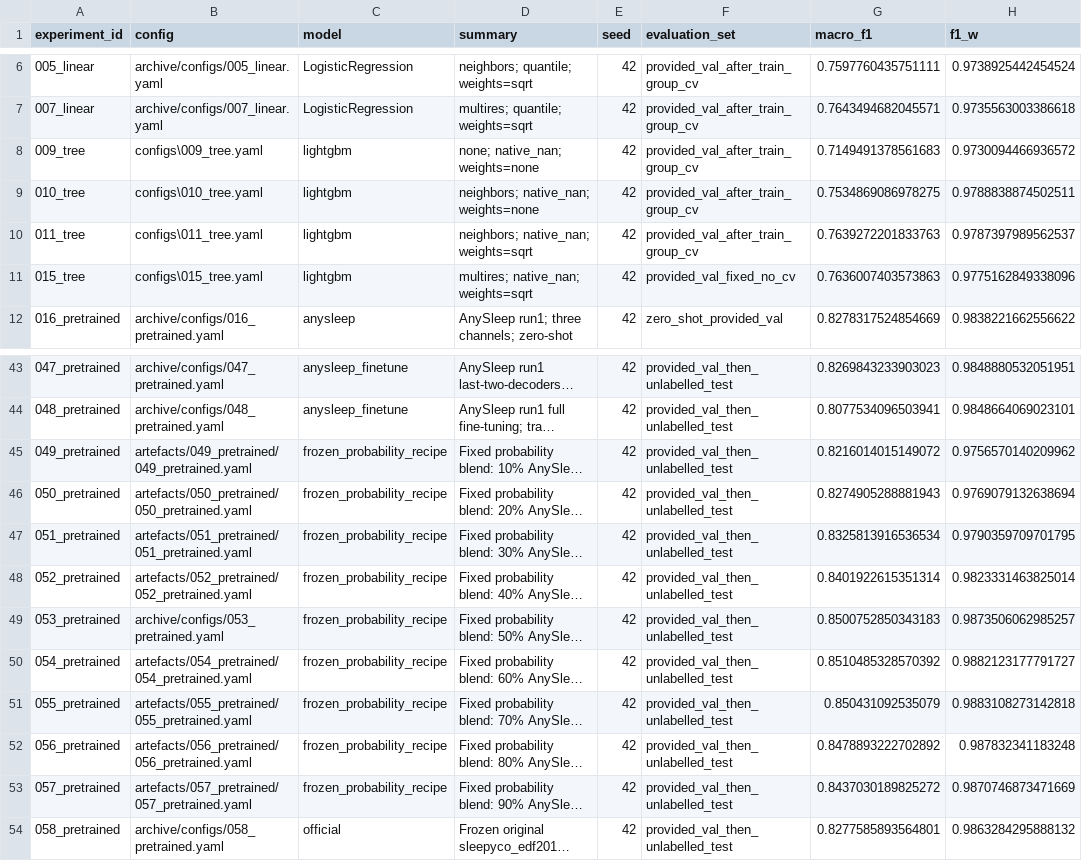
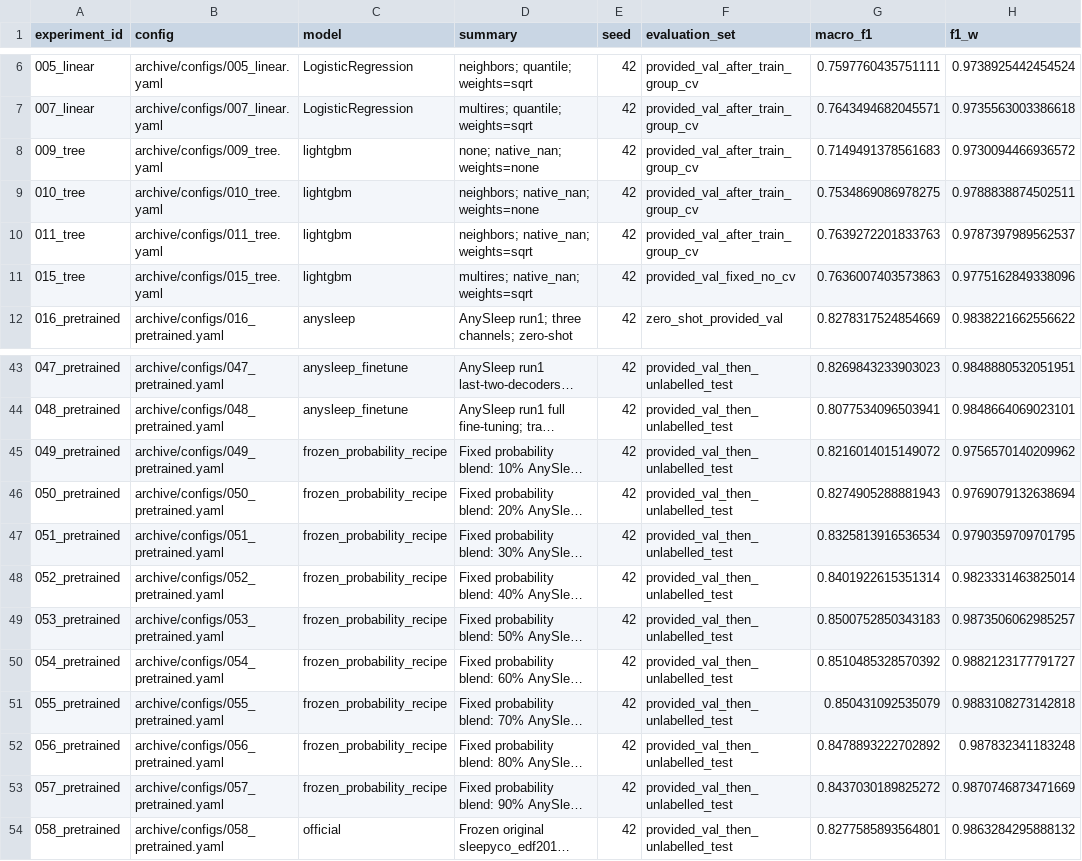
Before and after one commit to revlze/sleep-edf-classification, a CSV file: experiments.csv, drawn as a sheet; only a part is shown, gaps mark what is left out; long unchanged cells end in …; the diff names each change by its address in the sheet, - before the commit and + after, or states it on an @@ line.

```diff
--- a/experiments.csv
+++ b/experiments.csv
-B8 (config): configs\009_tree.yaml
+B8 (config): archive/configs/009_tree.yaml
-B9 (config): configs\010_tree.yaml
+B9 (config): archive/configs/010_tree.yaml
-B10 (config): configs\011_tree.yaml
+B10 (config): archive/configs/011_tree.yaml
-B11 (config): configs\015_tree.yaml
+B11 (config): archive/configs/015_tree.yaml
-B45 (config): artefacts/049_pretrained/049_pretrained.yaml
+B45 (config): archive/configs/049_pretrained.yaml
-B46 (config): artefacts/050_pretrained/050_pretrained.yaml
+B46 (config): archive/configs/050_pretrained.yaml
-B47 (config): artefacts/051_pretrained/051_pretrained.yaml
+B47 (config): archive/configs/051_pretrained.yaml
-B48 (config): artefacts/052_pretrained/052_pretrained.yaml
+B48 (config): archive/configs/052_pretrained.yaml
-B50 (config): artefacts/054_pretrained/054_pretrained.yaml
+B50 (config): archive/configs/054_pretrained.yaml
-B51 (config): artefacts/055_pretrained/055_pretrained.yaml
+B51 (config): archive/configs/055_pretrained.yaml
-B52 (config): artefacts/056_pretrained/056_pretrained.yaml
+B52 (config): archive/configs/056_pretrained.yaml
-B53 (config): artefacts/057_pretrained/057_pretrained.yaml
+B53 (config): archive/configs/057_pretrained.yaml
```
Also changed, not shown: 38 other files.
